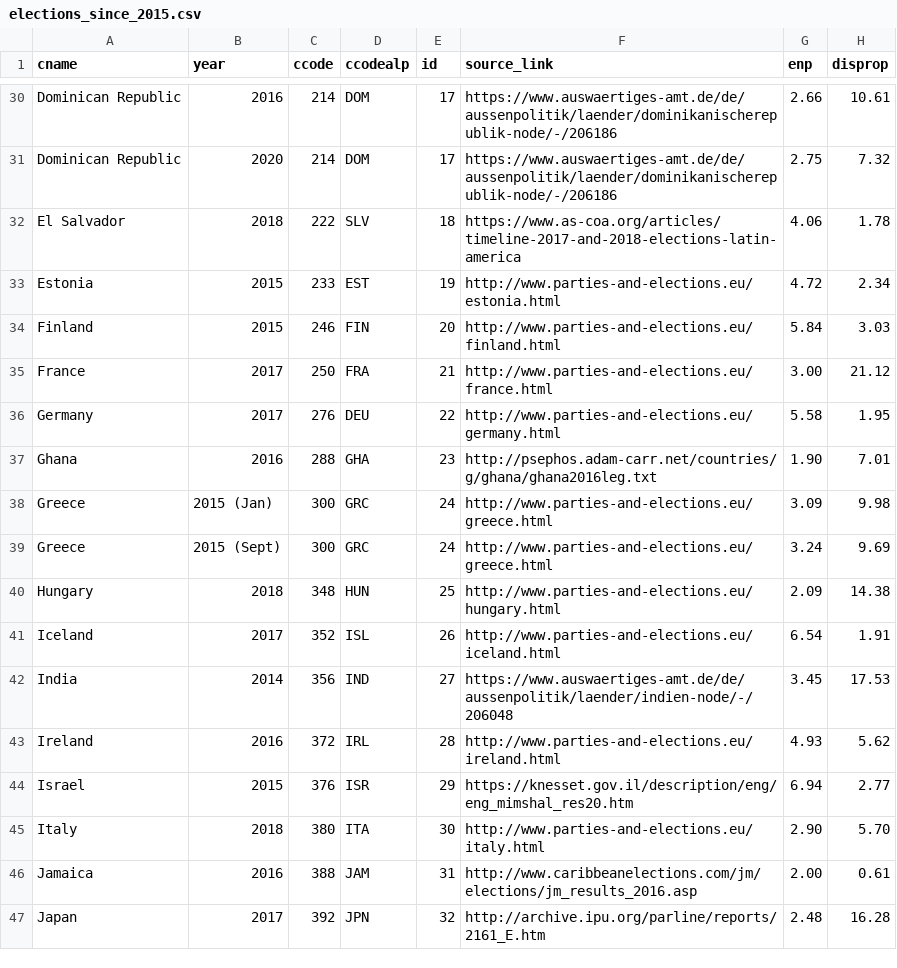
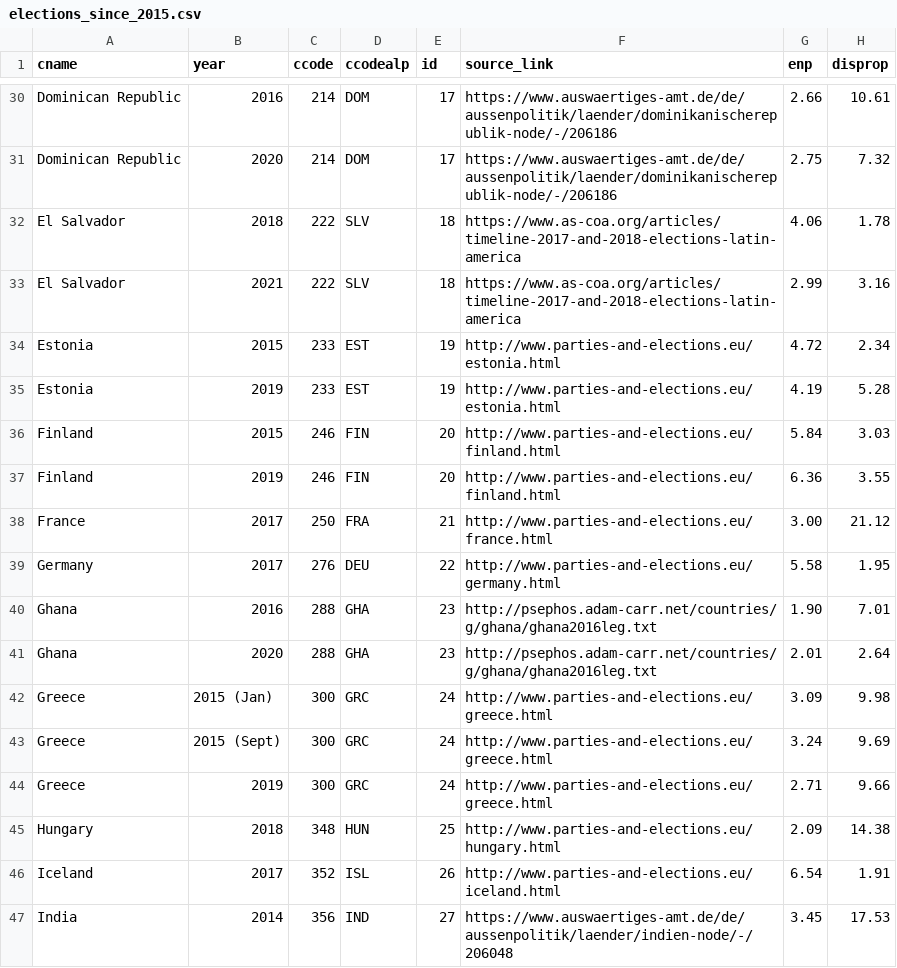
Before and after one commit to julianbernauer/powerdiffusion, a CSV file: update/elections_since_2015.csv, drawn as a sheet; only a part is shown, gaps mark what is left out; the shorter side is filled out with more unchanged rows; the diff covers the shown part only; the diff names each change by its address in the sheet, - before the commit and + after, or states it on an @@ line.

Commit message:
Update elections_since_2015.csv
Bis und mit M.

Achtung: Mauritius 2017 ist ein Wert, den es in den ElectionIndices nicht gibt. Dort nur Wahlen 2014 und 2019.

```diff
--- a/update/elections_since_2015.csv
+++ b/update/elections_since_2015.csv
+row 33: El Salvador | 2021 | 222 | SLV | 18 | https://www.as-coa.org/articles/timeline-2017-and-2018-elections-latin-america | 2.99 | 3.16
+row 35: Estonia | 2019 | 233 | EST | 19 | http://www.parties-and-elections.eu/estonia.html | 4.19 | 5.28
+row 37: Finland | 2019 | 246 | FIN | 20 | http://www.parties-and-elections.eu/finland.html | 6.36 | 3.55
+row 41: Ghana | 2020 | 288 | GHA | 23 | http://psephos.adam-carr.net/countries/g/ghana/ghana2016leg.txt | 2.01 | 2.64
+row 44: Greece | 2019 | 300 | GRC | 24 | http://www.parties-and-elections.eu/greece.html | 2.71 | 9.66
```
Also changed, not shown: 11 added rows elsewhere in this file.
